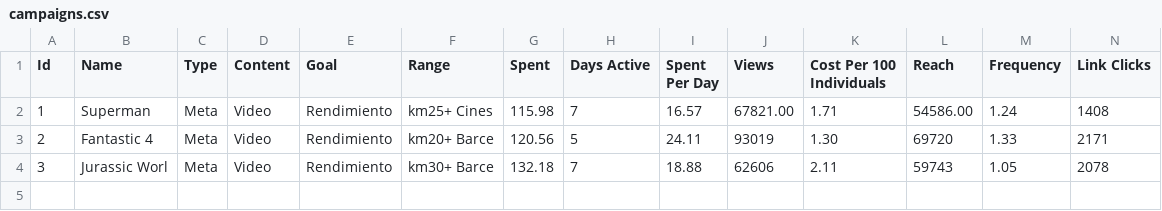
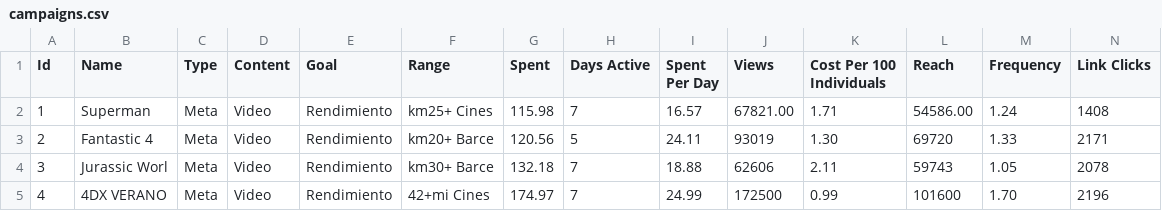
Before and after one commit to Moneyprinternepo/Caza-Influencers-Geca-Beta, a CSV file: data/campaigns.csv, drawn as a sheet; only a part is shown; rows hold the shown columns only; the diff names each change by its address in the sheet, - before the commit and + after, or states it on an @@ line.

Commit message:
Update campaigns.csv

```diff
--- a/data/campaigns.csv
+++ b/data/campaigns.csv
+row 5: 4 | 4DX VERANO | Meta | Video | Rendimiento | 42+mi Cines | 174.97 | 7 | 24.99 | 172500 | 0.99 | 101600 | 1.70 | 2196
```
